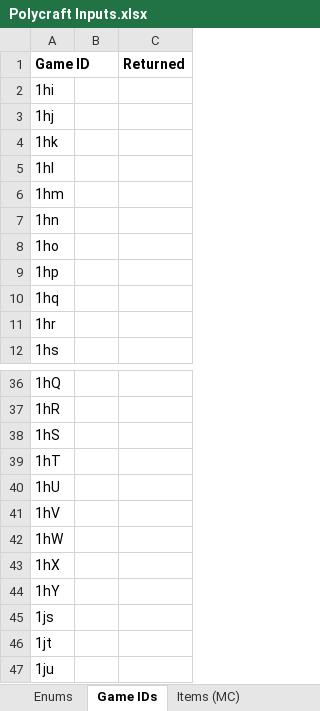
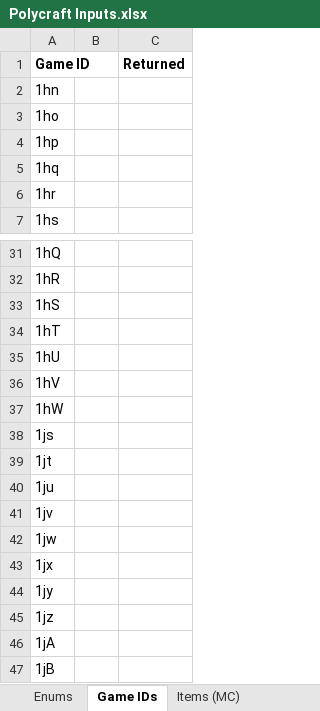
Before and after one commit to PolycraftWorld/polycraft-world, an Excel workbook: config/Polycraft Inputs.xlsx, sheet Game IDs, drawn as a sheet; only a part is shown, gaps mark what is left out; the shorter side is filled out with more unchanged rows; values as stored, in another font and other column widths than the file's, no borders; the diff names each change by its address in the sheet, - before the commit and + after, or states it on an @@ line.

```diff
--- a/config/Polycraft Inputs.xlsx (sheet Game IDs)
+++ b/config/Polycraft Inputs.xlsx (sheet Game IDs)
-row 2: 1hi
-row 3: 1hj
-row 4: 1hk
-row 5: 1hl
-row 6: 1hm
-row 43: 1hX
-row 44: 1hY
```
Also changed, not shown: config/Polycraft Materials.xlsx, 4 other files.
